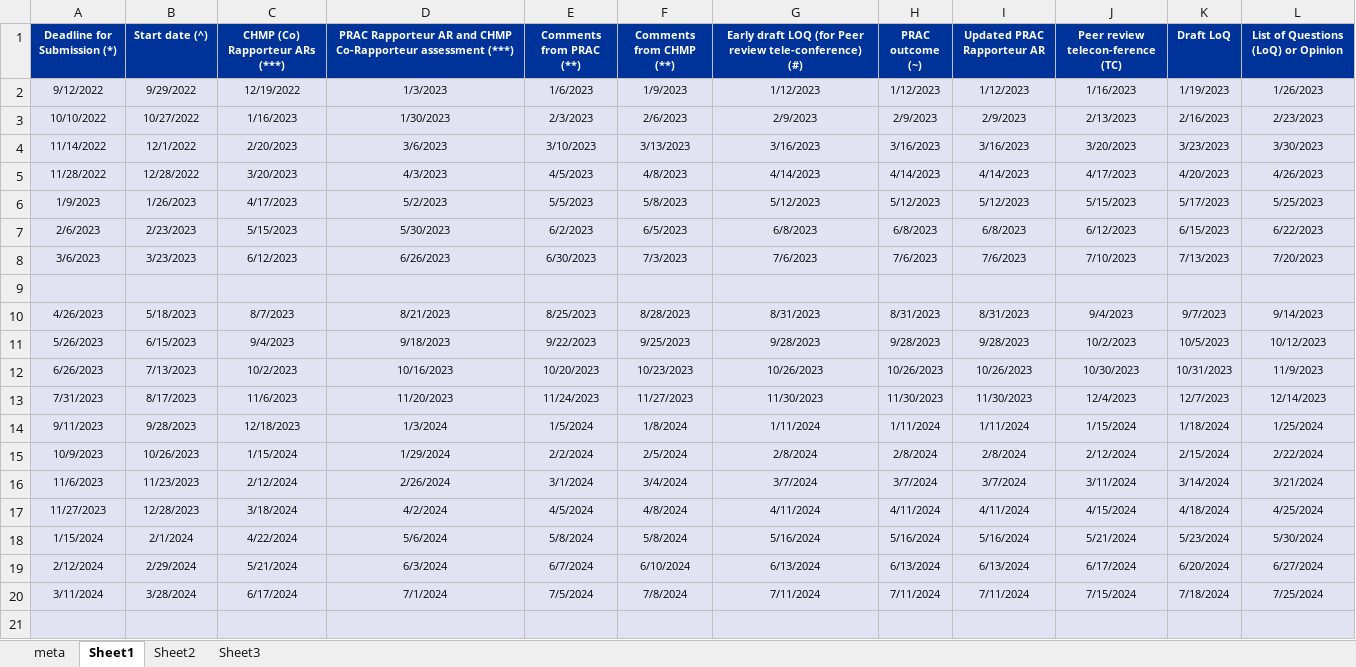
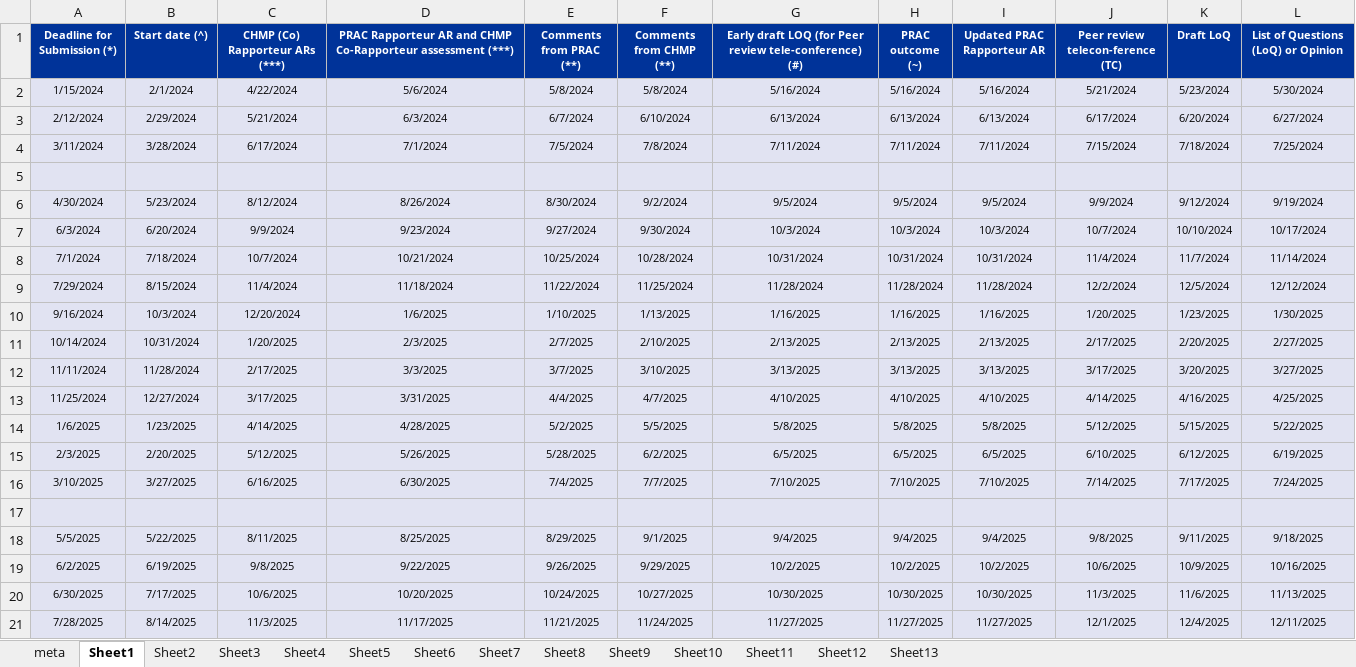
Before and after one commit to jvuorinen/ema-browser, an Excel workbook: ema_data.xlsx, sheet Sheet1, drawn as a sheet; only a part is shown; the shorter side is filled out with more unchanged rows; values as stored, in another font and other column widths than the file's, no borders; the diff names each change by its address in the sheet, - before the commit and + after, or states it on an @@ line.

```diff
--- a/ema_data.xlsx (sheet Sheet1)
+++ b/ema_data.xlsx (sheet Sheet1)
+sheet tab: Sheet4
+sheet tab: Sheet5
+sheet tab: Sheet6
+sheet tab: Sheet7
+sheet tab: Sheet8
+sheet tab: Sheet9
+sheet tab: Sheet10
+sheet tab: Sheet11
+sheet tab: Sheet12
+sheet tab: Sheet13
-row 2: 9/12/2022 | 9/29/2022 | 12/19/2022 | 1/3/2023 | 1/6/2023 | 1/9/2023 | 1/12/2023 | 1/12/2023 | 1/12/2023 | 1/16/2023 | 1/19/2023 | 1/26/2023
-row 3: 10/10/2022 | 10/27/2022 | 1/16/2023 | 1/30/2023 | 2/3/2023 | 2/6/2023 | 2/9/2023 | 2/9/2023 | 2/9/2023 | 2/13/2023 | 2/16/2023 | 2/23/2023
-row 4: 11/14/2022 | 12/1/2022 | 2/20/2023 | 3/6/2023 | 3/10/2023 | 3/13/2023 | 3/16/2023 | 3/16/2023 | 3/16/2023 | 3/20/2023 | 3/23/2023 | 3/30/2023
-row 5: 11/28/2022 | 12/28/2022 | 3/20/2023 | 4/3/2023 | 4/5/2023 | 4/8/2023 | 4/14/2023 | 4/14/2023 | 4/14/2023 | 4/17/2023 | 4/20/2023 | 4/26/2023
-row 6: 1/9/2023 | 1/26/2023 | 4/17/2023 | 5/2/2023 | 5/5/2023 | 5/8/2023 | 5/12/2023 | 5/12/2023 | 5/12/2023 | 5/15/2023 | 5/17/2023 | 5/25/2023
-row 7: 2/6/2023 | 2/23/2023 | 5/15/2023 | 5/30/2023 | 6/2/2023 | 6/5/2023 | 6/8/2023 | 6/8/2023 | 6/8/2023 | 6/12/2023 | 6/15/2023 | 6/22/2023
-row 8: 3/6/2023 | 3/23/2023 | 6/12/2023 | 6/26/2023 | 6/30/2023 | 7/3/2023 | 7/6/2023 | 7/6/2023 | 7/6/2023 | 7/10/2023 | 7/13/2023 | 7/20/2023
-row 9: (empty)
-row 10: 4/26/2023 | 5/18/2023 | 8/7/2023 | 8/21/2023 | 8/25/2023 | 8/28/2023 | 8/31/2023 | 8/31/2023 | 8/31/2023 | 9/4/2023 | 9/7/2023 | 9/14/2023
-row 11: 5/26/2023 | 6/15/2023 | 9/4/2023 | 9/18/2023 | 9/22/2023 | 9/25/2023 | 9/28/2023 | 9/28/2023 | 9/28/2023 | 10/2/2023 | 10/5/2023 | 10/12/2023
-row 12: 6/26/2023 | 7/13/2023 | 10/2/2023 | 10/16/2023 | 10/20/2023 | 10/23/2023 | 10/26/2023 | 10/26/2023 | 10/26/2023 | 10/30/2023 | 10/31/2023 | 11/9/2023
-row 13: 7/31/2023 | 8/17/2023 | 11/6/2023 | 11/20/2023 | 11/24/2023 | 11/27/2023 | 11/30/2023 | 11/30/2023 | 11/30/2023 | 12/4/2023 | 12/7/2023 | 12/14/2023
-row 14: 9/11/2023 | 9/28/2023 | 12/18/2023 | 1/3/2024 | 1/5/2024 | 1/8/2024 | 1/11/2024 | 1/11/2024 | 1/11/2024 | 1/15/2024 | 1/18/2024 | 1/25/2024
-row 15: 10/9/2023 | 10/26/2023 | 1/15/2024 | 1/29/2024 | 2/2/2024 | 2/5/2024 | 2/8/2024 | 2/8/2024 | 2/8/2024 | 2/12/2024 | 2/15/2024 | 2/22/2024
-row 16: 11/6/2023 | 11/23/2023 | 2/12/2024 | 2/26/2024 | 3/1/2024 | 3/4/2024 | 3/7/2024 | 3/7/2024 | 3/7/2024 | 3/11/2024 | 3/14/2024 | 3/21/2024
-row 17: 11/27/2023 | 12/28/2023 | 3/18/2024 | 4/2/2024 | 4/5/2024 | 4/8/2024 | 4/11/2024 | 4/11/2024 | 4/11/2024 | 4/15/2024 | 4/18/2024 | 4/25/2024
```
Also changed, not shown: sheet Sheet3, sheet Sheet2, sheet meta.
